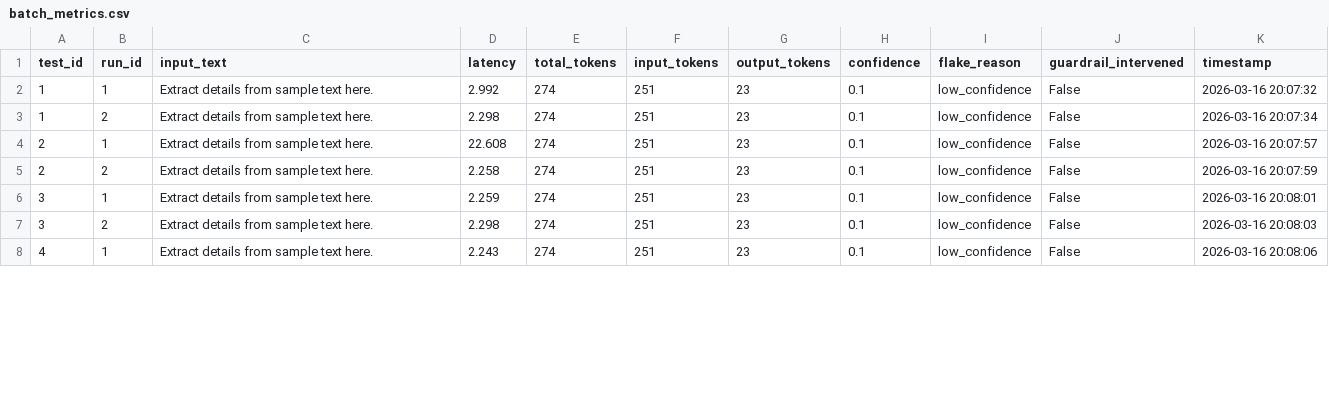
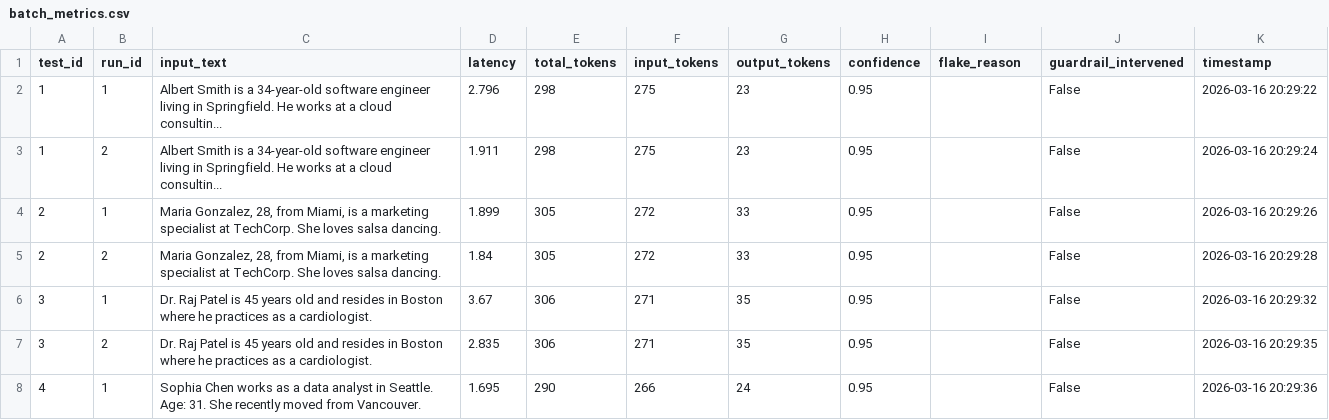
Before and after one commit to David-Macon-code/ai-reliability-lab, a CSV file: evaluation/no_guardrail_final/batch_metrics.csv, drawn as a sheet; only a part is shown; the diff covers the shown part only.

Commit message:
Sucess run

```diff
--- a/evaluation/no_guardrail_final/batch_metrics.csv
+++ b/evaluation/no_guardrail_final/batch_metrics.csv
@@ -1,8 +1,8 @@
 test_id,run_id,input_text,latency,total_tokens,input_tokens,output_tokens,confidence,flake_reason,guardrail_intervened,timestamp
-1,1,Extract details from sample text here.,2.992,274,251,23,0.1,low_confidence,False,2026-03-16 20:07:32
-1,2,Extract details from sample text here.,2.298,274,251,23,0.1,low_confidence,False,2026-03-16 20:07:34
-2,1,Extract details from sample text here.,22.608,274,251,23,0.1,low_confidence,False,2026-03-16 20:07:57
-2,2,Extract details from sample text here.,2.258,274,251,23,0.1,low_confidence,False,2026-03-16 20:07:59
-3,1,Extract details from sample text here.,2.259,274,251,23,0.1,low_confidence,False,2026-03-16 20:08:01
-3,2,Extract details from sample text here.,2.298,274,251,23,0.1,low_confidence,False,2026-03-16 20:08:03
-4,1,Extract details from sample text here.,2.243,274,251,23,0.1,low_confidence,False,2026-03-16 20:08:06
+1,1,Albert Smith is a 34-year-old software engineer living in Springfield. He works at a cloud consultin...,2.796,298,275,23,0.95,,False,2026-03-16 20:29:22
+1,2,Albert Smith is a 34-year-old software engineer living in Springfield. He works at a cloud consultin...,1.911,298,275,23,0.95,,False,2026-03-16 20:29:24
+2,1,"Maria Gonzalez, 28, from Miami, is a marketing specialist at TechCorp. She loves salsa dancing.",1.899,305,272,33,0.95,,False,2026-03-16 20:29:26
+2,2,"Maria Gonzalez, 28, from Miami, is a marketing specialist at TechCorp. She loves salsa dancing.",1.84,305,272,33,0.95,,False,2026-03-16 20:29:28
+3,1,Dr. Raj Patel is 45 years old and resides in Boston where he practices as a cardiologist.,3.67,306,271,35,0.95,,False,2026-03-16 20:29:32
+3,2,Dr. Raj Patel is 45 years old and resides in Boston where he practices as a cardiologist.,2.835,306,271,35,0.95,,False,2026-03-16 20:29:35
+4,1,Sophia Chen works as a data analyst in Seattle. Age: 31. She recently moved from Vancouver.,1.695,290,266,24,0.95,,False,2026-03-16 20:29:36
```
Also changed, not shown: 68 edited cells elsewhere in this file.
